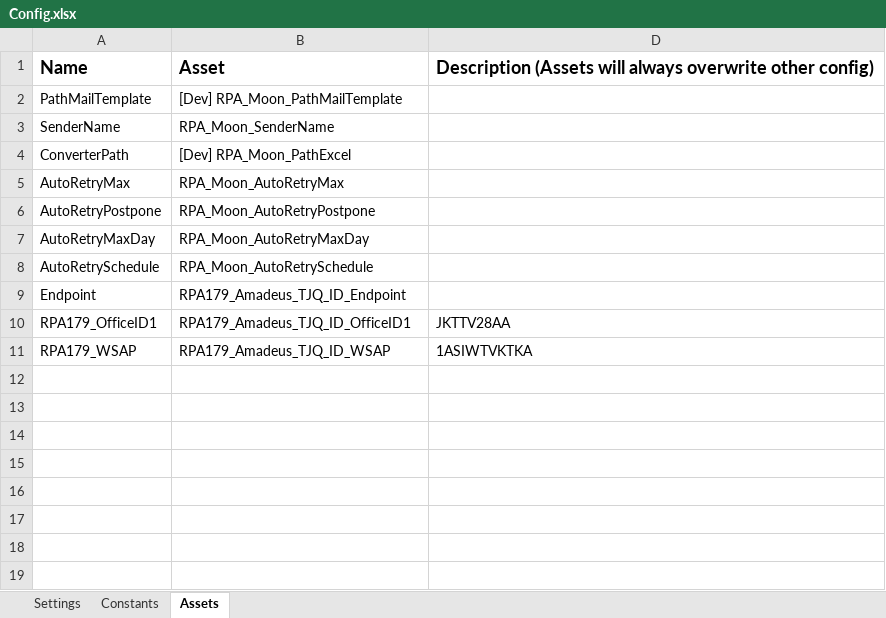
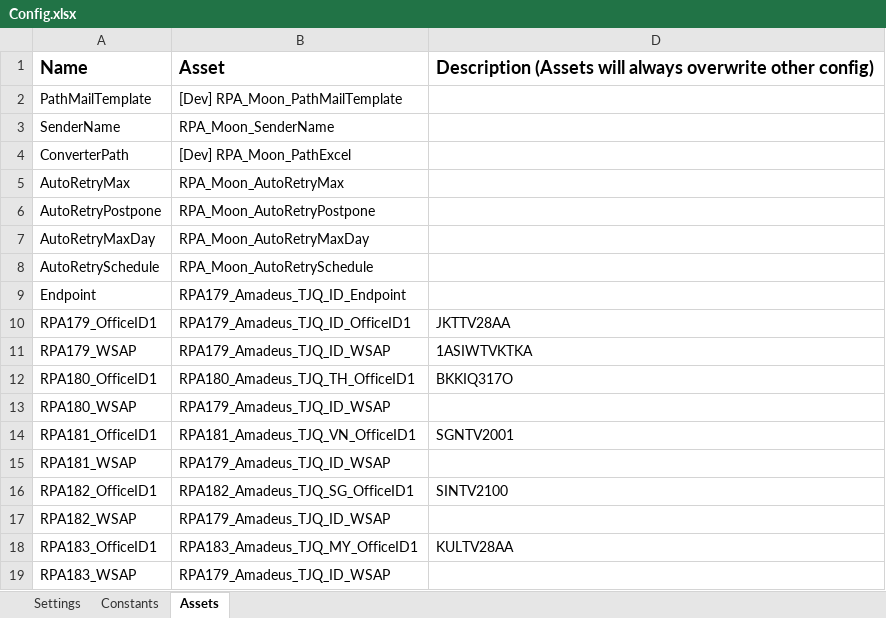
Before and after one commit to v-rifqipinasthika/Traveloka_DataAutomation_Performer_API, an Excel workbook: Data/Config.xlsx, sheet Assets, drawn as a sheet; values as stored, in another font and other column widths than the file's, no borders; the diff names each change by its address in the sheet, - before the commit and + after, or states it on an @@ line.

```diff
--- a/Data/Config.xlsx (sheet Assets)
+++ b/Data/Config.xlsx (sheet Assets)
+row 12: RPA180_OfficeID1 | RPA180_Amadeus_TJQ_TH_OfficeID1 | BKKIQ317O
+row 13: RPA180_WSAP | RPA179_Amadeus_TJQ_ID_WSAP
+row 14: RPA181_OfficeID1 | RPA181_Amadeus_TJQ_VN_OfficeID1 | SGNTV2001
+row 15: RPA181_WSAP | RPA179_Amadeus_TJQ_ID_WSAP
+row 16: RPA182_OfficeID1 | RPA182_Amadeus_TJQ_SG_OfficeID1 | SINTV2100
+row 17: RPA182_WSAP | RPA179_Amadeus_TJQ_ID_WSAP
+row 18: RPA183_OfficeID1 | RPA183_Amadeus_TJQ_MY_OfficeID1 | KULTV28AA
+row 19: RPA183_WSAP | RPA179_Amadeus_TJQ_ID_WSAP
```
Also changed, not shown: 10 other files.
